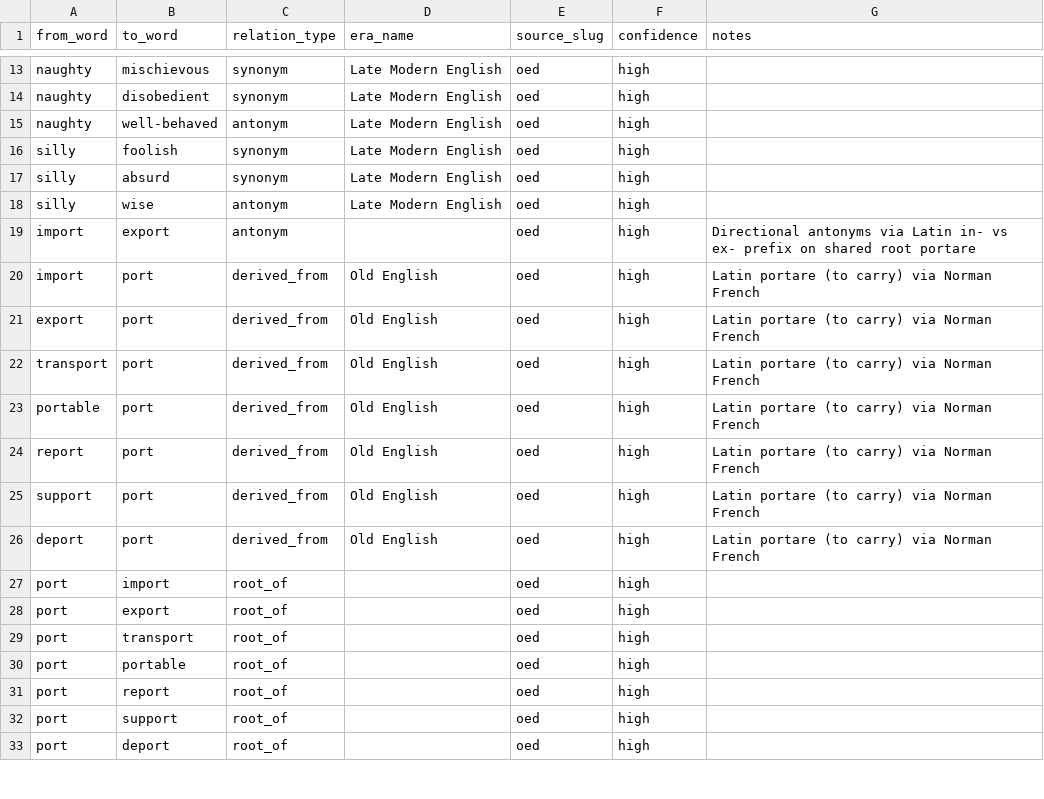
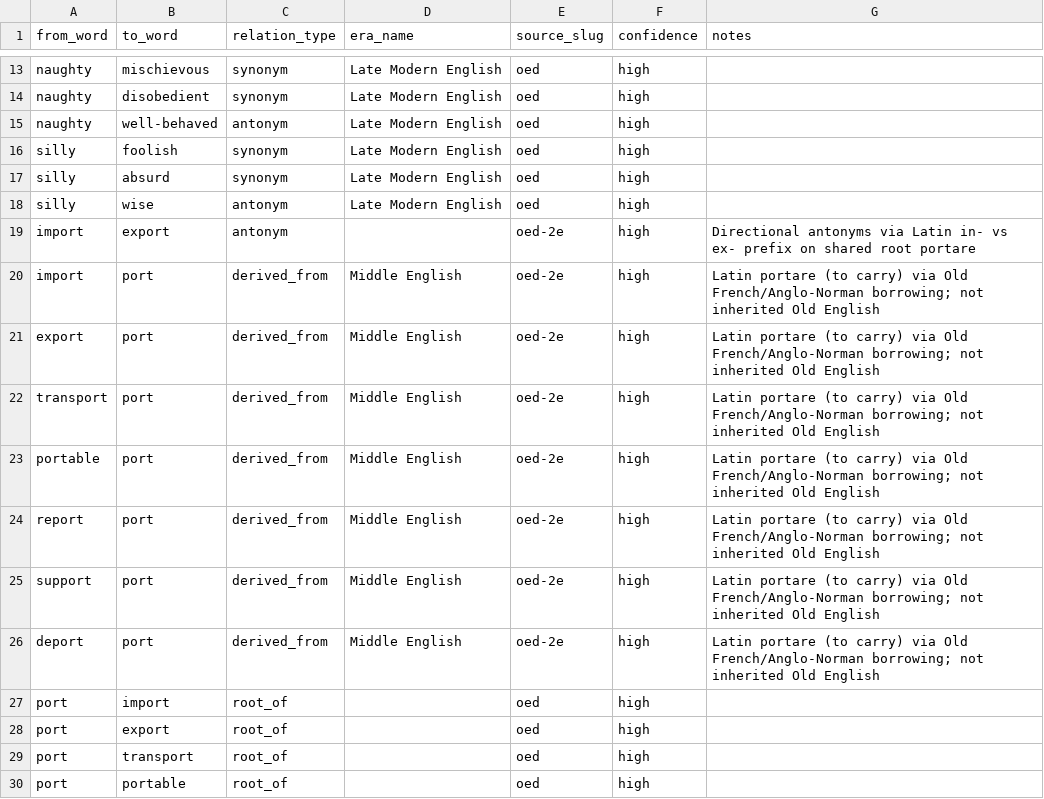
Before and after one commit to MentalVibez/lexroot, a CSV file: Words/sources/word_relations.csv, drawn as a sheet; only a part is shown, gaps mark what is left out; the shorter side is filled out with more unchanged rows.

Commit message:
feat: lexeme/form schema backbone + Germanic-origin-priority fixes
Add language_stages, lexemes, forms, and etymology_claims tables (migration
014) as the future anchor for senses and historical forms. Re-prioritize
etymology importers to prefer inherited Old English/Germanic ancestry over
Latin/French roots when source data offers multiple candidates, and correct
word_relations.csv entries (e.g. port-family doublets) to reflect Middle
English borrowing rather than inherited Old English. Adds new sourced senses
for compassion/patient/passion and a curated common-word content backlog.

```diff
--- a/Words/sources/word_relations.csv
+++ b/Words/sources/word_relations.csv
@@ -18,10 +18,10 @@ silly,absurd,synonym,Late Modern English,oed,high,
 silly,wise,antonym,Late Modern English,oed,high,
-import,export,antonym,,oed,high,Directional antonyms via Latin in- vs ex- prefix on shared root portare
-import,port,derived_from,Old English,oed,high,Latin portare (to carry) via Norman French
-export,port,derived_from,Old English,oed,high,Latin portare (to carry) via Norman French
-transport,port,derived_from,Old English,oed,high,Latin portare (to carry) via Norman French
-portable,port,derived_from,Old English,oed,high,Latin portare (to carry) via Norman French
-report,port,derived_from,Old English,oed,high,Latin portare (to carry) via Norman French
-support,port,derived_from,Old English,oed,high,Latin portare (to carry) via Norman French
-deport,port,derived_from,Old English,oed,high,Latin portare (to carry) via Norman French
+import,export,antonym,,oed-2e,high,Directional antonyms via Latin in- vs ex- prefix on shared root portare
+import,port,derived_from,Middle English,oed-2e,high,Latin portare (to carry) via Old French/Anglo-Norman borrowing; not inherited Old English
+export,port,derived_from,Middle English,oed-2e,high,Latin portare (to carry) via Old French/Anglo-Norman borrowing; not inherited Old English
+transport,port,derived_from,Middle English,oed-2e,high,Latin portare (to carry) via Old French/Anglo-Norman borrowing; not inherited Old English
+portable,port,derived_from,Middle English,oed-2e,high,Latin portare (to carry) via Old French/Anglo-Norman borrowing; not inherited Old English
+report,port,derived_from,Middle English,oed-2e,high,Latin portare (to carry) via Old French/Anglo-Norman borrowing; not inherited Old English
+support,port,derived_from,Middle English,oed-2e,high,Latin portare (to carry) via Old French/Anglo-Norman borrowing; not inherited Old English
+deport,port,derived_from,Middle English,oed-2e,high,Latin portare (to carry) via Old French/Anglo-Norman borrowing; not inherited Old English
 port,import,root_of,,oed,high,
```
Also changed, not shown: 13 other files.
